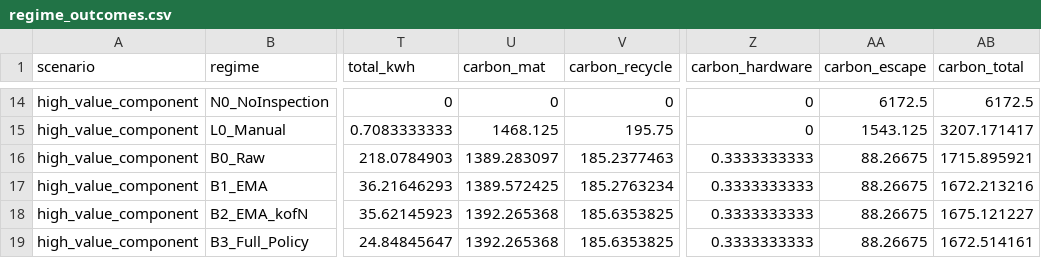
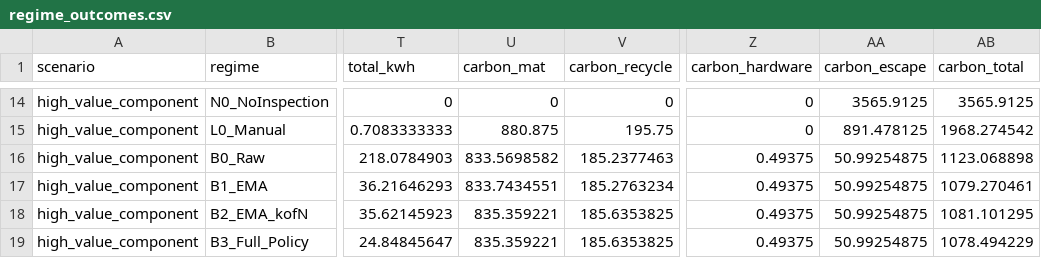
Before and after one commit to sengarutk/sustainable-edge-quality-intelligence, a CSV file: results/processed/regime_outcomes.csv, drawn as a sheet; only a part is shown, gaps mark what is left out; the diff covers the shown part only; the diff names each change by its address in the sheet, - before the commit and + after, or states it on an @@ line.

```diff
--- a/results/processed/regime_outcomes.csv
+++ b/results/processed/regime_outcomes.csv
-AA14 (carbon_escape): 6172.5
+AA14 (carbon_escape): 3565.9125
-AB14 (carbon_total): 6172.5
+AB14 (carbon_total): 3565.9125
-U15 (carbon_mat): 1468.125
+U15 (carbon_mat): 880.875
-AA15 (carbon_escape): 1543.125
+AA15 (carbon_escape): 891.478125
-AB15 (carbon_total): 3207.171417
+AB15 (carbon_total): 1968.274542
-U16 (carbon_mat): 1389.283097
+U16 (carbon_mat): 833.5698582
-Z16:Z19 (carbon_hardware): 0.3333333333
+Z16:Z19 (carbon_hardware): 0.49375
-AA16:AA19 (carbon_escape): 88.26675
+AA16:AA19 (carbon_escape): 50.99254875
-AB16 (carbon_total): 1715.895921
+AB16 (carbon_total): 1123.068898
-U17 (carbon_mat): 1389.572425
+U17 (carbon_mat): 833.7434551
-AB17 (carbon_total): 1672.213216
+AB17 (carbon_total): 1079.270461
-U18:U19 (carbon_mat): 1392.265368
+U18:U19 (carbon_mat): 835.359221
-AB18 (carbon_total): 1675.121227
+AB18 (carbon_total): 1081.101295
-AB19 (carbon_total): 1672.514161
+AB19 (carbon_total): 1078.494229
```
Also changed, not shown: 47 edited cells elsewhere in this file, data/raw/source_registry.csv, results/processed/carbon_optimal_thresholds.csv, 48 other files.
